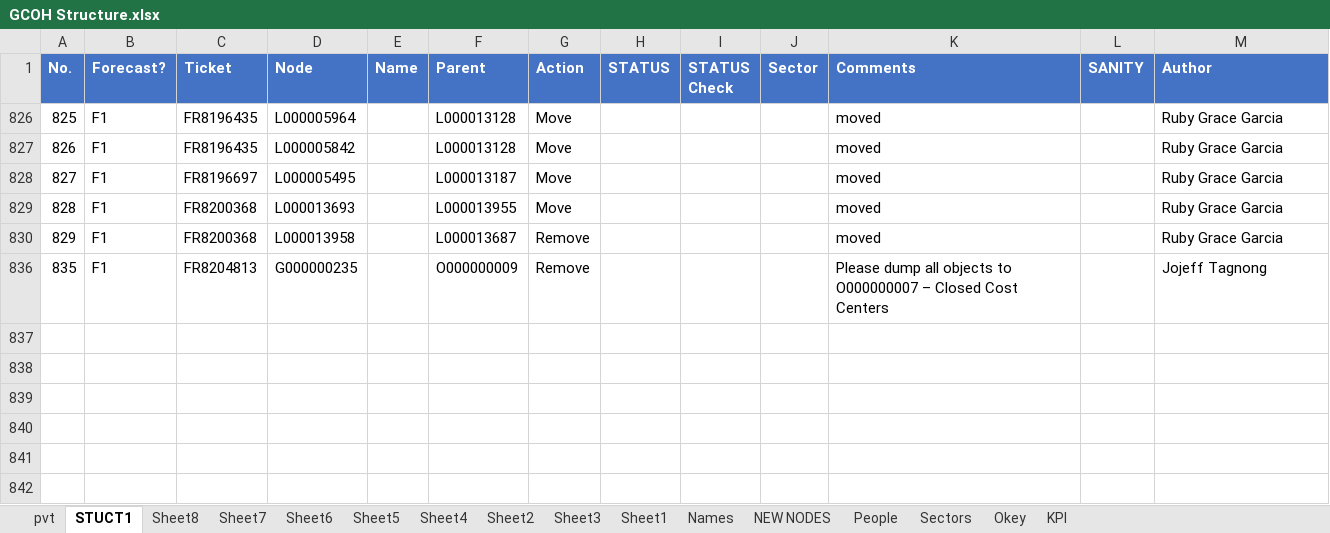
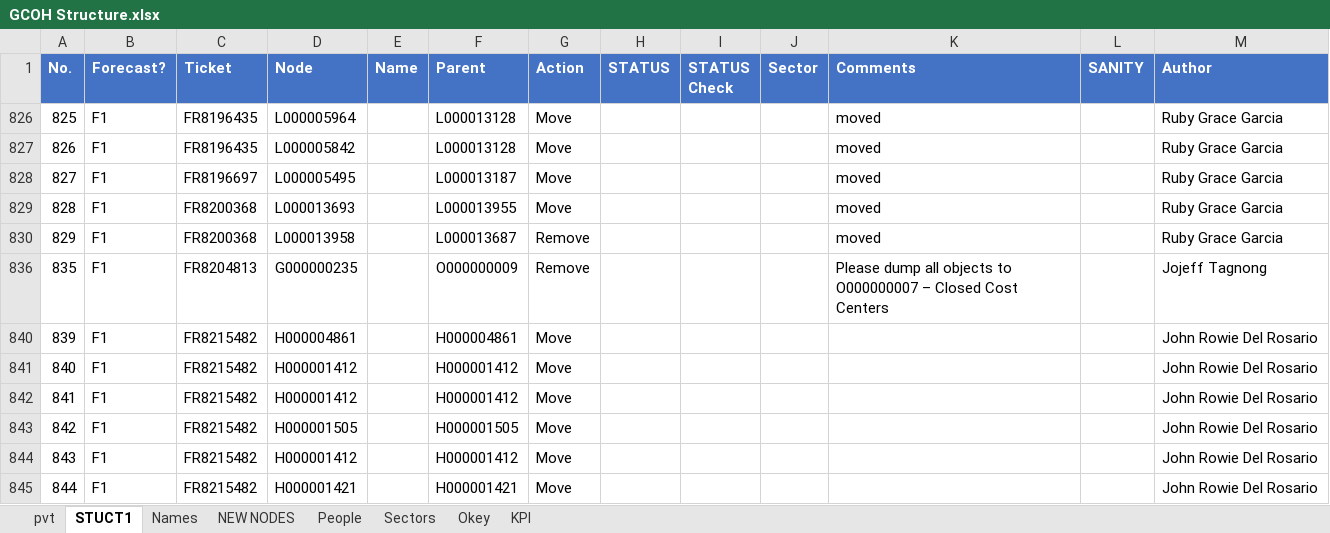
Before and after one commit to violencepierre/GCOH-Tickets-for-Processing, an Excel workbook: GCOH Structure.xlsx, sheet STUCT1, drawn as a sheet; values as stored, in another font and other column widths than the file's, no borders; table styles not drawn; the diff names each change by its address in the sheet, - before the commit and + after, or states it on an @@ line.

```diff
--- a/GCOH Structure.xlsx (sheet STUCT1)
+++ b/GCOH Structure.xlsx (sheet STUCT1)
-sheet tab: Sheet8
-sheet tab: Sheet7
-sheet tab: Sheet6
-sheet tab: Sheet5
-sheet tab: Sheet4
-sheet tab: Sheet2
-sheet tab: Sheet3
-sheet tab: Sheet1
+row 840: 839 | F1 | FR8215482 | H000004861 |  | H000004861 | Move |  |  |  |  |  | John Rowie Del Rosario
+row 841: 840 | F1 | FR8215482 | H000001412 |  | H000001412 | Move |  |  |  |  |  | John Rowie Del Rosario
+row 842: 841 | F1 | FR8215482 | H000001412 |  | H000001412 | Move |  |  |  |  |  | John Rowie Del Rosario
+row 843: 842 | F1 | FR8215482 | H000001505 |  | H000001505 | Move |  |  |  |  |  | John Rowie Del Rosario
+row 844: 843 | F1 | FR8215482 | H000001412 |  | H000001412 | Move |  |  |  |  |  | John Rowie Del Rosario
+row 845: 844 | F1 | FR8215482 | H000001421 |  | H000001421 | Move |  |  |  |  |  | John Rowie Del Rosario
```
Also changed, not shown: Inputs/PyDump.xlsx, 2 other files.
